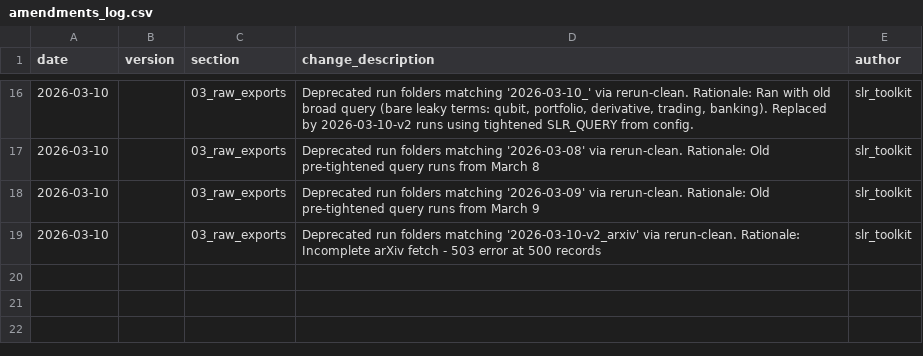
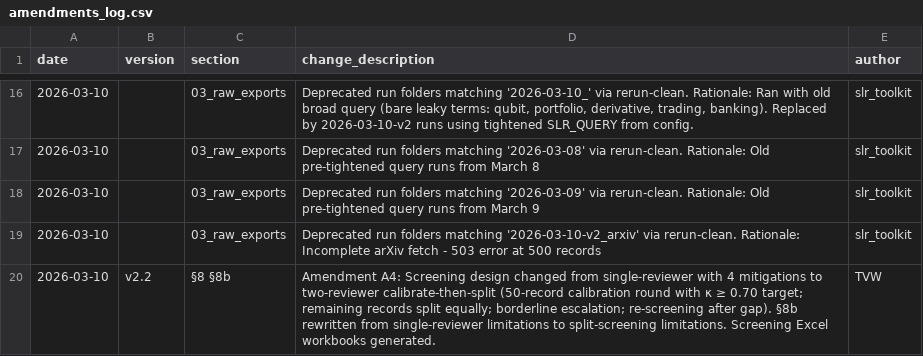
Before and after one commit to vallahrich/quantum-finance-slr, a CSV file: 01_protocol/amendments_log.csv, drawn as a sheet; only a part is shown, gaps mark what is left out; the diff names each change by its address in the sheet, - before the commit and + after, or states it on an @@ line.

```diff
--- a/01_protocol/amendments_log.csv
+++ b/01_protocol/amendments_log.csv
+row 20: 2026-03-10 | v2.2 | §8 §8b | Amendment A4: Screening design changed from single-reviewer with 4 mitigations to two-reviewer calibrate-then-split (50-record calibration round with κ ≥ 0.70 target; remaining records split equally; borderline escalation; re-screening after gap). §8b rewritten from single-reviewer limitations to split-screening limitations. Screening Excel workbooks generated. | TVW
```
Also changed, not shown: 8 other files.
